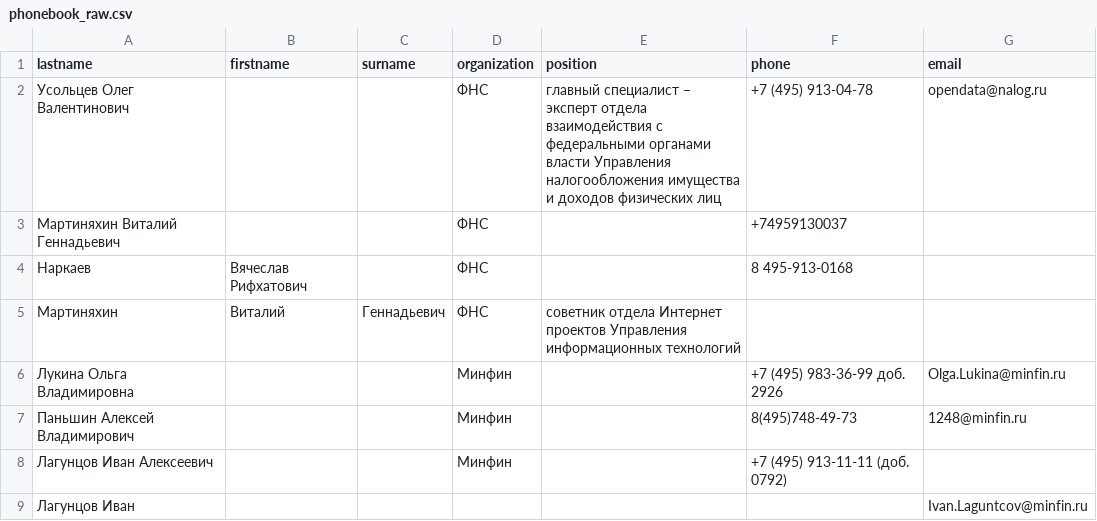
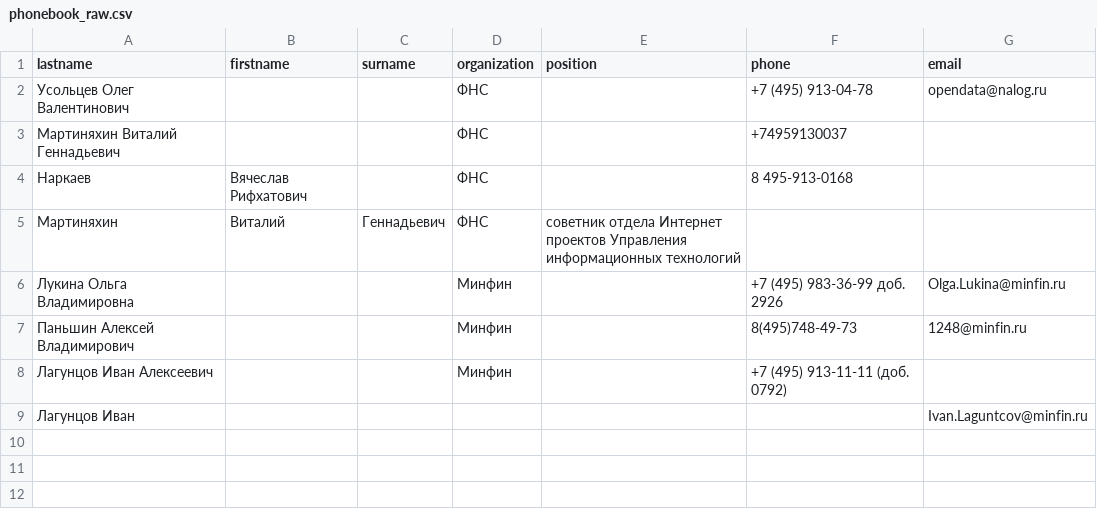
Before and after one commit to Belcanto83/Regular_expressions_begining, a CSV file: phonebook_raw.csv, drawn as a sheet; the diff names each change by its address in the sheet, - before the commit and + after, or states it on an @@ line.

```diff
--- a/phonebook_raw.csv
+++ b/phonebook_raw.csv
-E2 (position): главный специалист – эксперт отдела взаимодействия с федеральными органами власти Управления налогообложения имущества и доходов физических лиц
+E2 (position): (empty)
```
Also changed, not shown: 1 other file.
